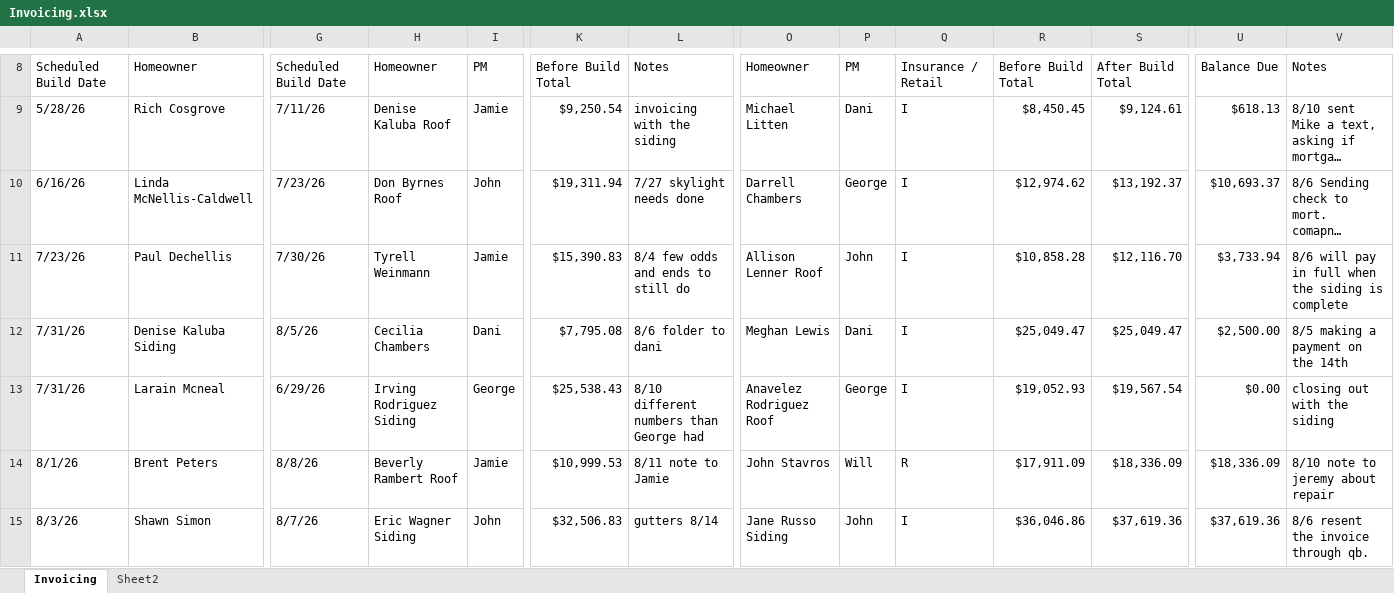
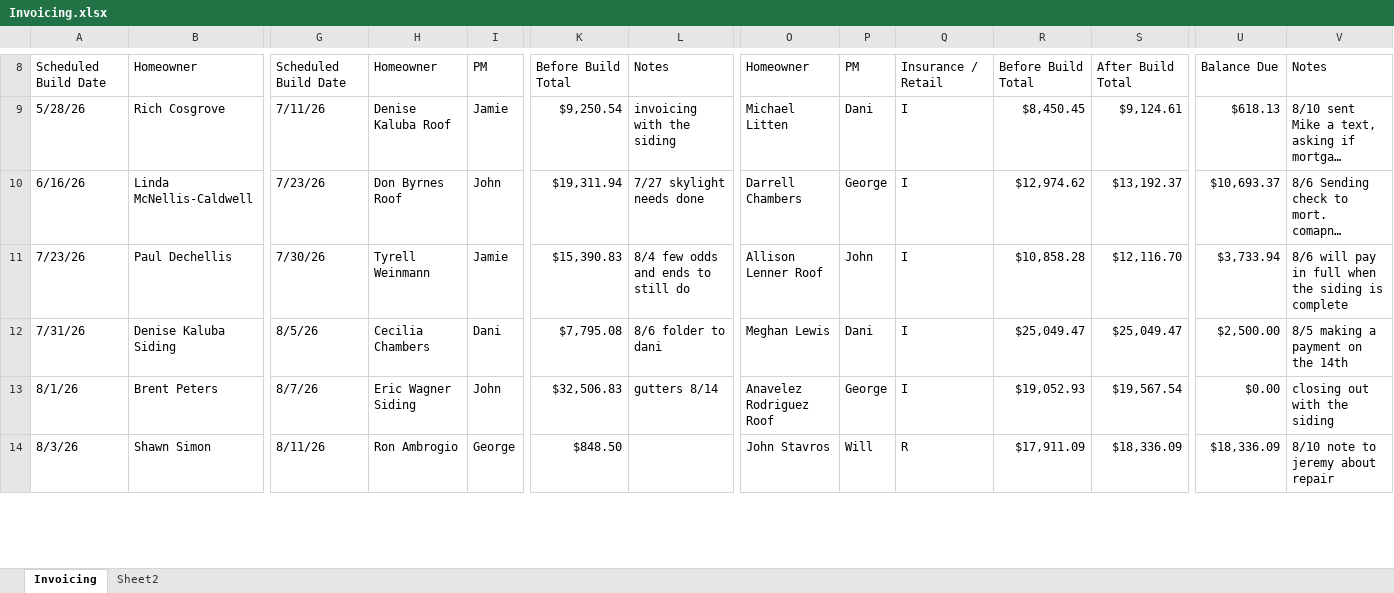
Before and after one commit to exteriorsplus/project-forecast-calculator, an Excel workbook: public/Archive/Invoicing.xlsx, sheet Invoicing, drawn as a sheet; only a part is shown, gaps mark what is left out; long unchanged cells end in …; values as stored, in another font and other column widths than the file's, no cell formats; charts and pictures not drawn; removed rows and columns are numbered as before the commit, all else as after; rows hold the shown columns only; the diff covers the shown part only; the diff names each change by its address in the sheet, - before the commit and + after, or states it on an @@ line.

```diff
--- a/public/Archive/Invoicing.xlsx (sheet Invoicing)
+++ b/public/Archive/Invoicing.xlsx (sheet Invoicing)
-row 13: 7/31/26 | Larain Mcneal | 6/29/26 | Irving Rodriguez Siding | George | $25,538.43 | 8/10 different numbers than George had | Anavelez Rodriguez Roof | George | I | $19,052.93 | $19,567.54 | $0.00 | closing out with the siding
-G13: 8/8/26
+G13: 8/7/26
-H13: Beverly Rambert Roof
+H13: Eric Wagner Siding
-I13: Jamie
+I13: John
-K13: $10,999.53
+K13: $32,506.83
-L13: 8/11 note to Jamie
+L13: gutters 8/14
-O13: John Stavros
+O13: Anavelez Rodriguez Roof
-P13: Will
+P13: George
-Q13: R
+Q13: I
-R13: $17,911.09
+R13: $19,052.93
-S13: $18,336.09
+S13: $19,567.54
-U13: $18,336.09
+U13: $0.00
-V13: 8/10 note to jeremy about repair
+V13: closing out with the siding
-G14: 8/7/26
+G14: 8/11/26
-H14: Eric Wagner Siding
+H14: Ron Ambrogio
-I14: John
+I14: George
-K14: $32,506.83
+K14: $848.50
-L14: gutters 8/14
+L14: (empty)
-O14: Jane Russo Siding
+O14: John Stavros
-P14: John
+P14: Will
-Q14: I
+Q14: R
-R14: $36,046.86
+R14: $17,911.09
-S14: $37,619.36
+S14: $18,336.09
-U14: $37,619.36
+U14: $18,336.09
-V14: 8/6 resent the invoice through qb.
+V14: 8/10 note to jeremy about repair
```
Also changed, not shown: 2 added rows, 2 removed rows and 142 edited cells elsewhere in this sheet, cell formats, formulas that keep their value, public/Archive/sales.xlsx, public/Invoicing.xlsx, 3 other files.
